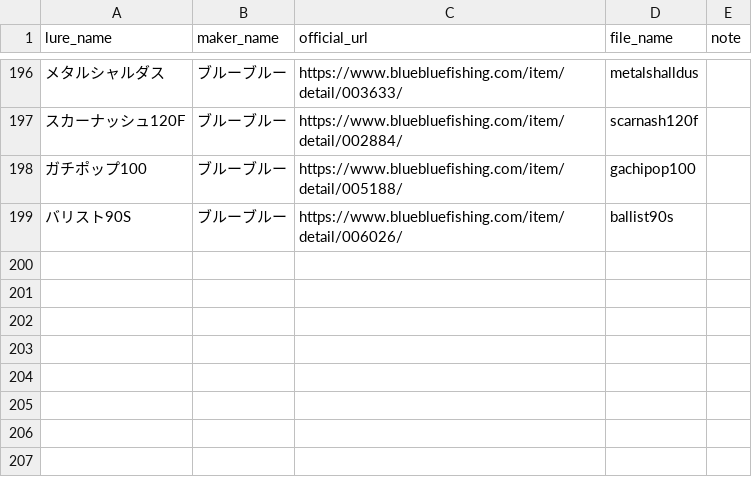
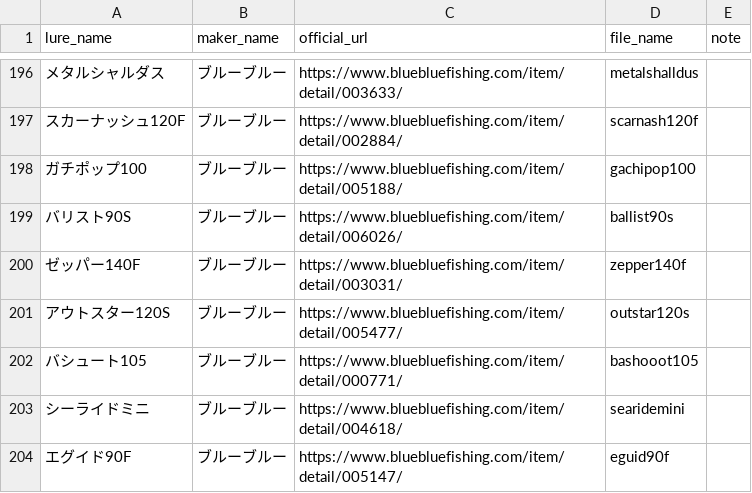
Before and after one commit to tsuri-boon/tsuri-boon.github.io, a CSV file: data/lures.csv, drawn as a sheet; only a part is shown, gaps mark what is left out; the diff names each change by its address in the sheet, - before the commit and + after, or states it on an @@ line.

```diff
--- a/data/lures.csv
+++ b/data/lures.csv
+row 200: ゼッパー140F | ブルーブルー | https://www.bluebluefishing.com/item/detail/003031/ | zepper140f
+row 201: アウトスター120S | ブルーブルー | https://www.bluebluefishing.com/item/detail/005477/ | outstar120s
+row 202: バシュート105 | ブルーブルー | https://www.bluebluefishing.com/item/detail/000771/ | bashooot105
+row 203: シーライドミニ | ブルーブルー | https://www.bluebluefishing.com/item/detail/004618/ | searidemini
+row 204: エグイド90F | ブルーブルー | https://www.bluebluefishing.com/item/detail/005147/ | eguid90f
```
Also changed, not shown: 33 other files.
